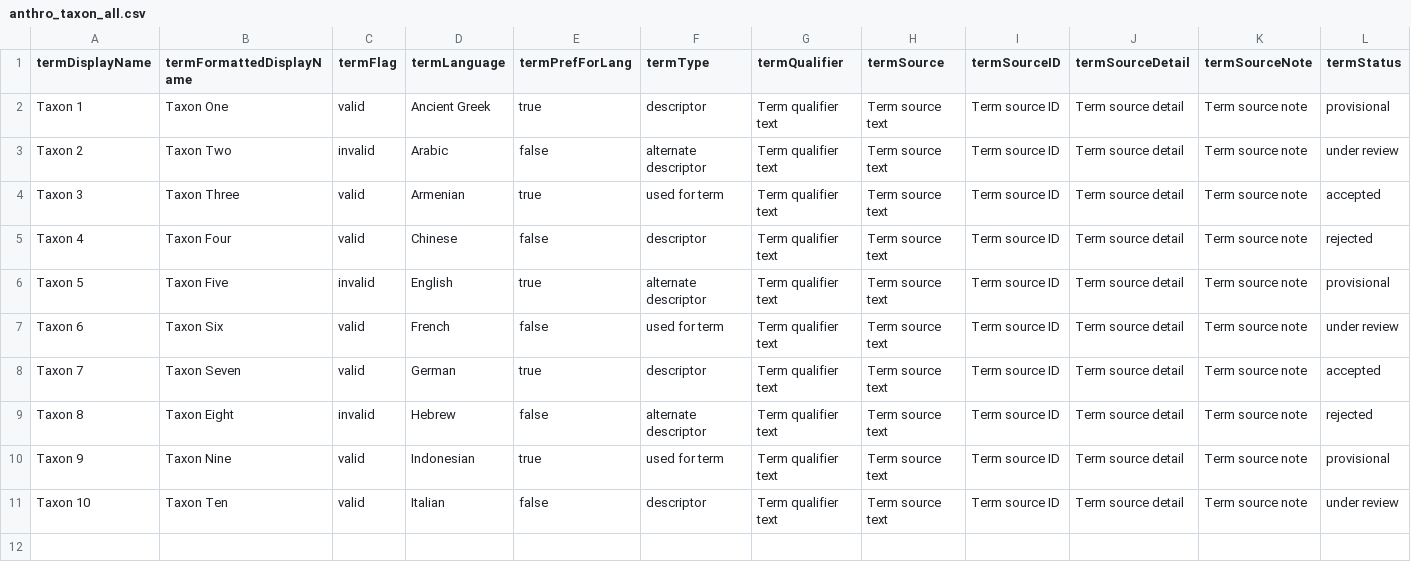
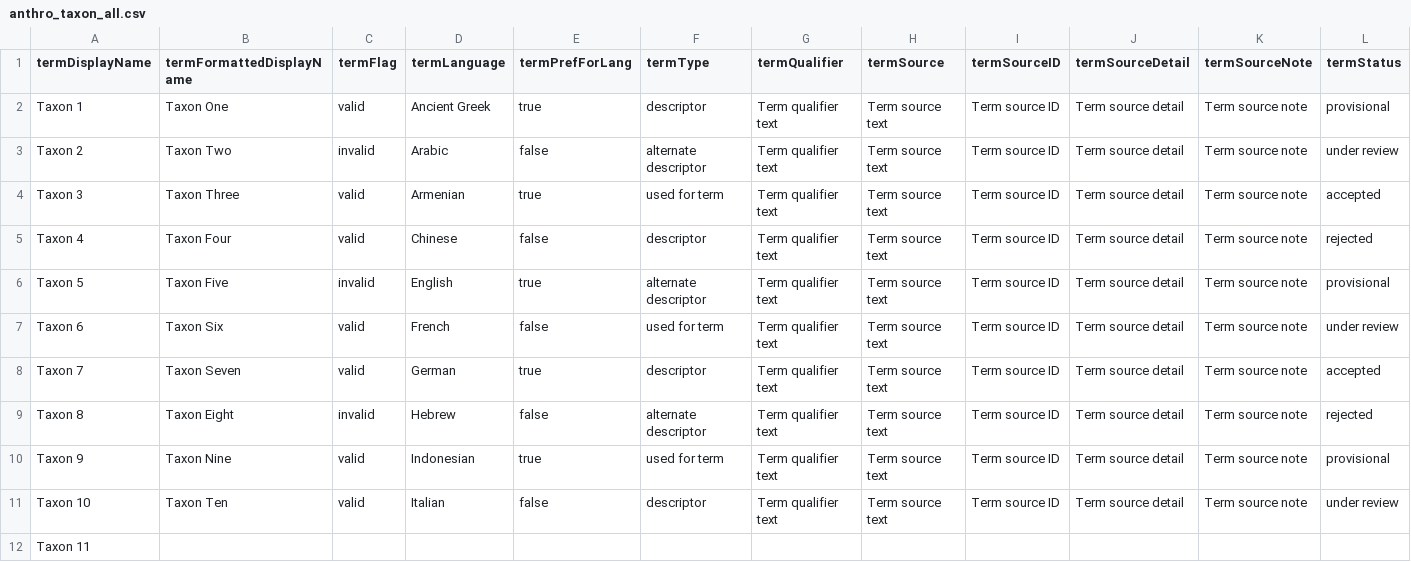
Before and after one commit to lyrasis/cspace-converter, a CSV file: data/anthro/anthro_taxon_all.csv, drawn as a sheet; only a part is shown; rows hold the shown columns only; the diff names each change by its address in the sheet, - before the commit and + after, or states it on an @@ line.

Commit message:
adding minimally populated record

```diff
--- a/data/anthro/anthro_taxon_all.csv
+++ b/data/anthro/anthro_taxon_all.csv
+row 12: Taxon 11
```
